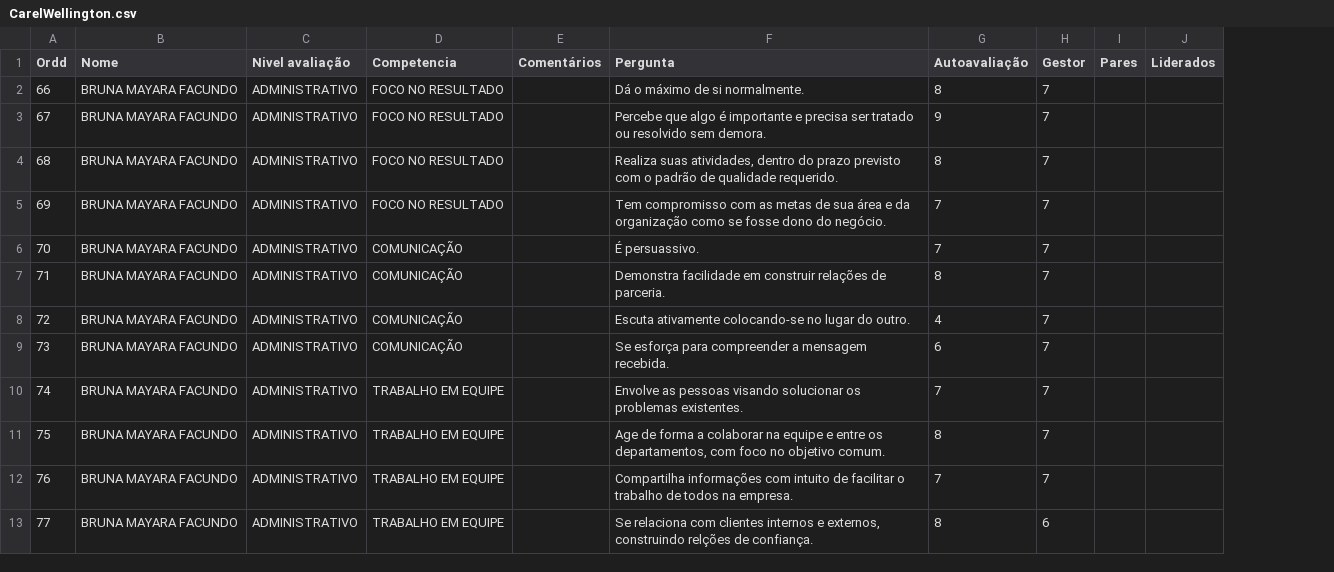
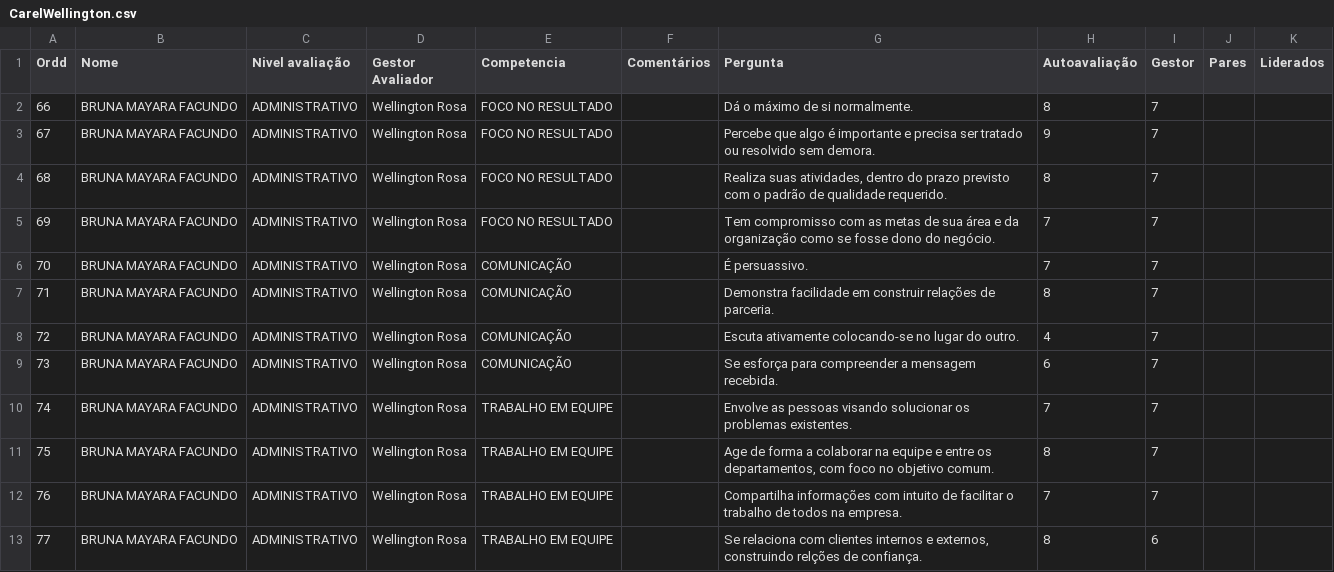
Before and after one commit to Danipag4/1-Carel-Wellington, a CSV file: CarelWellington.csv, drawn as a sheet; only a part is shown; the diff names each change by its address in the sheet, - before the commit and + after, or states it on an @@ line.

Commit message:
Add files via upload

```diff
--- a/CarelWellington.csv
+++ b/CarelWellington.csv
+column D (Gestor Avaliador), rows 2-13: all Wellington Rosa
```
